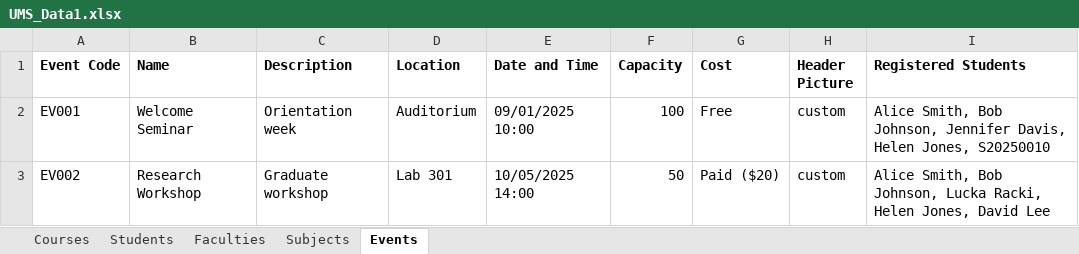
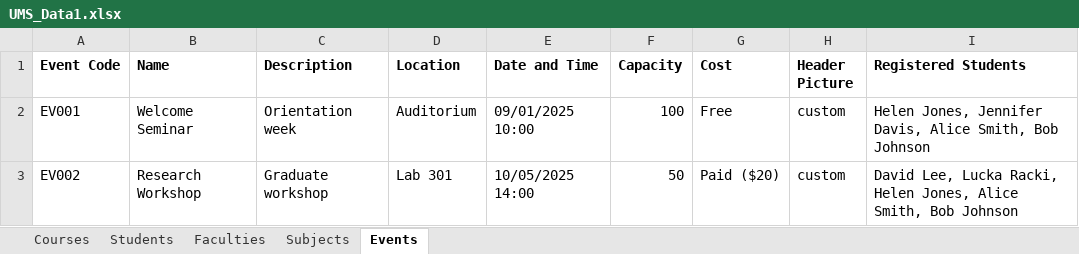
Before and after one commit to Chmunk-275/UniversityManagementApp, an Excel workbook: src/main/resources/UMS_Data1.xlsx, sheet Events, drawn as a sheet; values as stored, in another font and other column widths than the file's, no borders; the diff names each change by its address in the sheet, - before the commit and + after, or states it on an @@ line.

```diff
--- a/src/main/resources/UMS_Data1.xlsx (sheet Events)
+++ b/src/main/resources/UMS_Data1.xlsx (sheet Events)
-I2 (Registered Students): Alice Smith, Bob Johnson, Jennifer Davis, Helen Jones, S20250010
+I2 (Registered Students): Helen Jones, Jennifer Davis, Alice Smith, Bob Johnson
-I3 (Registered Students): Alice Smith, Bob Johnson, Lucka Racki, Helen Jones, David Lee
+I3 (Registered Students): David Lee, Lucka Racki, Helen Jones, Alice Smith, Bob Johnson
```
Also changed, not shown: 19 other files.
